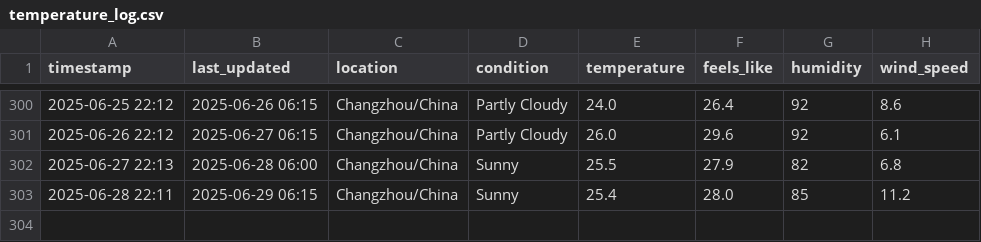
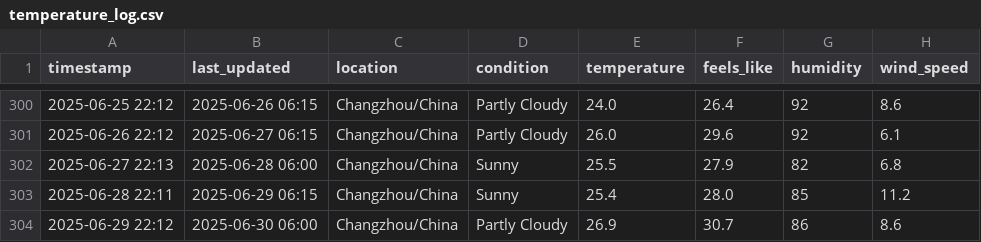
Before and after one commit to delsdwf/medium_actions_weather, a CSV file: temperature_log.csv, drawn as a sheet; only a part is shown, gaps mark what is left out.

```diff
--- a/temperature_log.csv
+++ b/temperature_log.csv
@@ -303 +303,2 @@ timestamp,last_updated,location,condition,temperature,feels_like,humidity,wind_s
 2025-06-28 22:11,2025-06-29 06:15,Changzhou/China,Sunny,25.4,28.0,85,11.2
+2025-06-29 22:12,2025-06-30 06:00,Changzhou/China,Partly Cloudy,26.9,30.7,86,8.6
```
